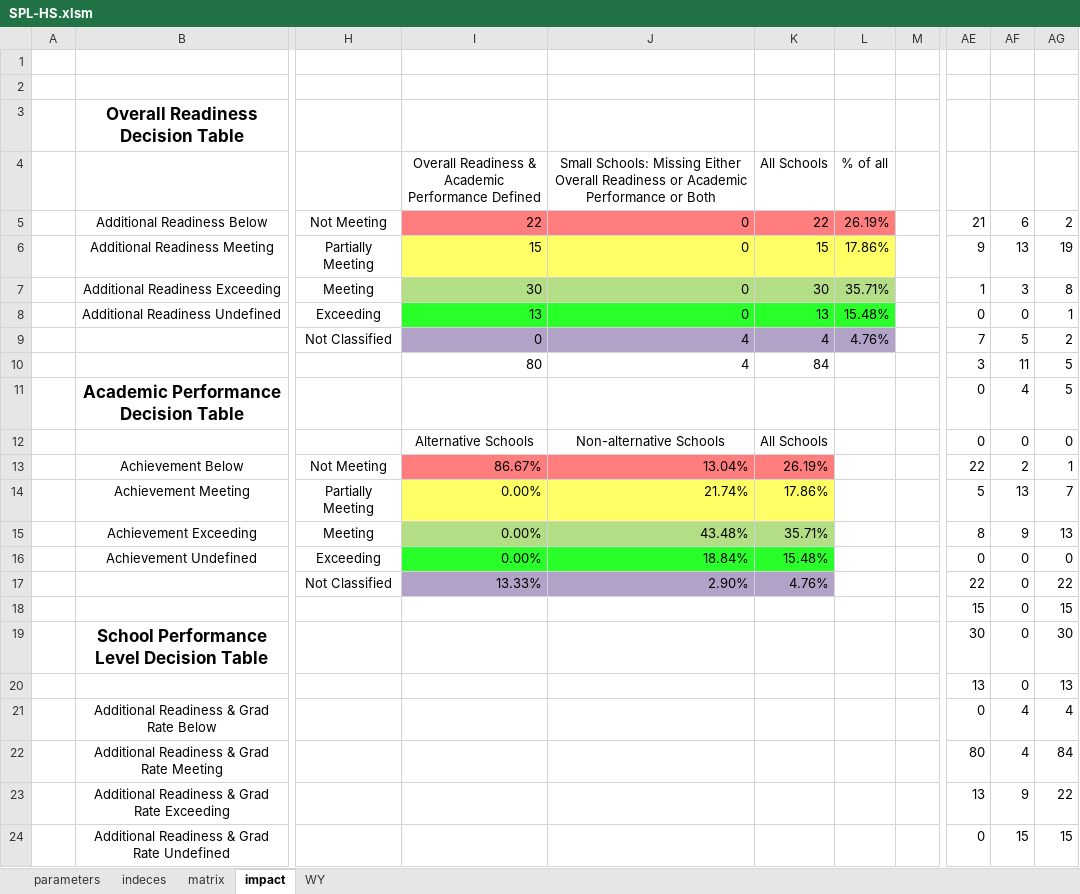
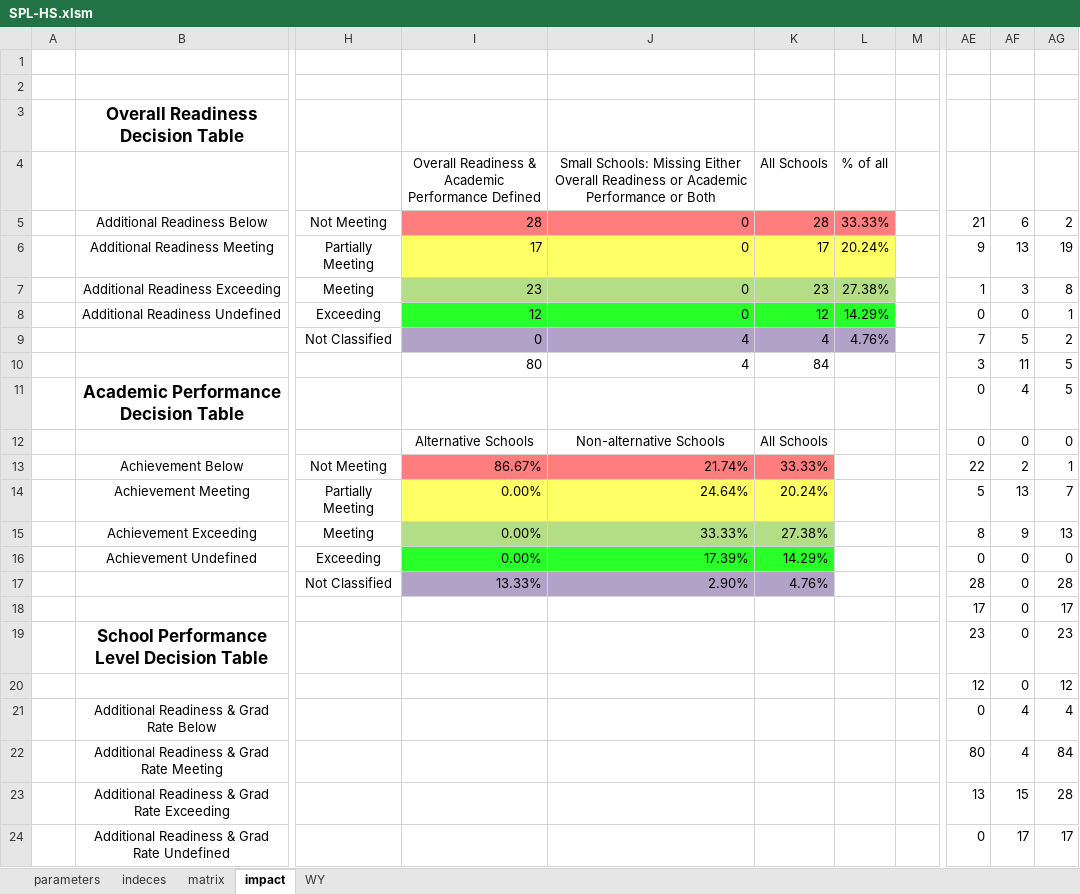
Before and after one commit to johnmannpaul/WAEA, an Excel workbook: frontend/SPL-HS.xlsm, sheet impact, drawn as a sheet; only a part is shown, gaps mark what is left out; values as stored, in another font and other column widths than the file's, no borders; conditional formats not drawn; the diff covers the shown part only; the diff names each change by its address in the sheet, - before the commit and + after, or states it on an @@ line.

```diff
--- a/frontend/SPL-HS.xlsm (sheet impact)
+++ b/frontend/SPL-HS.xlsm (sheet impact)
-I5: 22
+I5: 28
-K5 (All Schools): 22
+K5 (All Schools): 28
-L5 (% of all): 26.19%
+L5 (% of all): 33.33%
-I6: 15
+I6: 17
-K6 (All Schools): 15
+K6 (All Schools): 17
-L6 (% of all): 17.86%
+L6 (% of all): 20.24%
-I7: 30
+I7: 23
-K7 (All Schools): 30
+K7 (All Schools): 23
-L7 (% of all): 35.71%
+L7 (% of all): 27.38%
-I8: 13
+I8: 12
-K8 (All Schools): 13
+K8 (All Schools): 12
-L8 (% of all): 15.48%
+L8 (% of all): 14.29%
-J13: 13.04%
+J13: 21.74%
-K13 (All Schools): 26.19%
+K13 (All Schools): 33.33%
-J14: 21.74%
+J14: 24.64%
-K14 (All Schools): 17.86%
+K14 (All Schools): 20.24%
-J15: 43.48%
+J15: 33.33%
-K15 (All Schools): 35.71%
+K15 (All Schools): 27.38%
-J16: 18.84%
+J16: 17.39%
-K16 (All Schools): 15.48%
+K16 (All Schools): 14.29%
-AE17: 22
+AE17: 28
-AG17: 22
+AG17: 28
-AE18: 15
+AE18: 17
-AG18: 15
+AG18: 17
-AE19: 30
+AE19: 23
-AG19: 30
+AG19: 23
-AE20: 13
+AE20: 12
-AG20: 13
+AG20: 12
-AF23: 9
+AF23: 15
-AG23: 22
+AG23: 28
-AF24: 15
+AF24: 17
-AG24: 15
+AG24: 17
```
Also changed, not shown: 4 edited cells elsewhere in this sheet, sheet matrix, frontend/SPL-all.xlsm, frontend/SPL-nonHS.xlsm, 3 other files.
